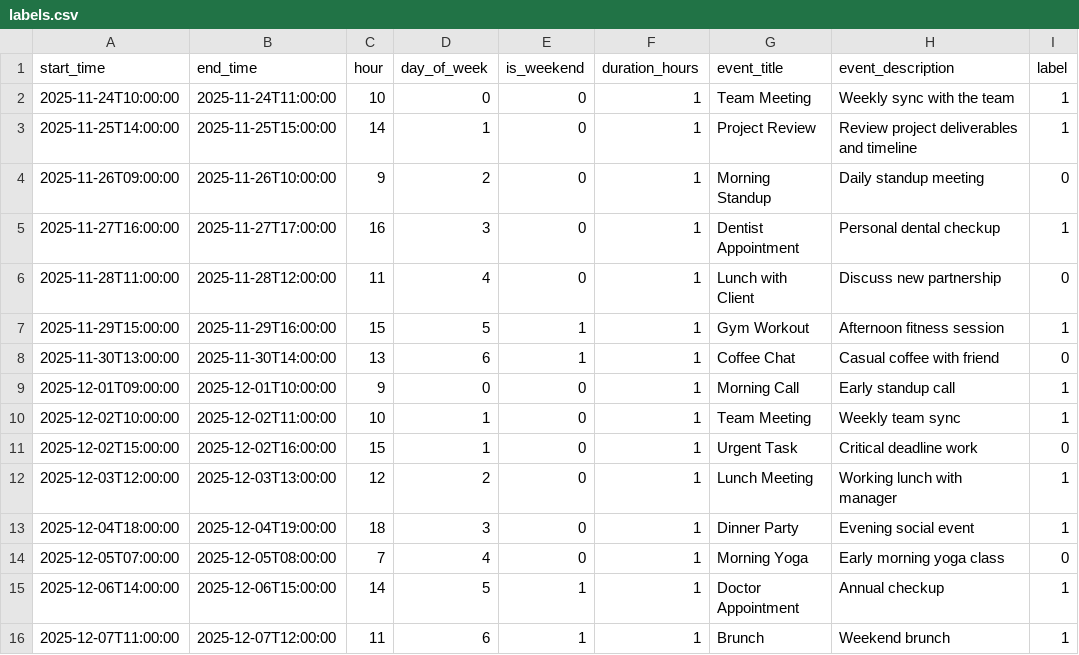
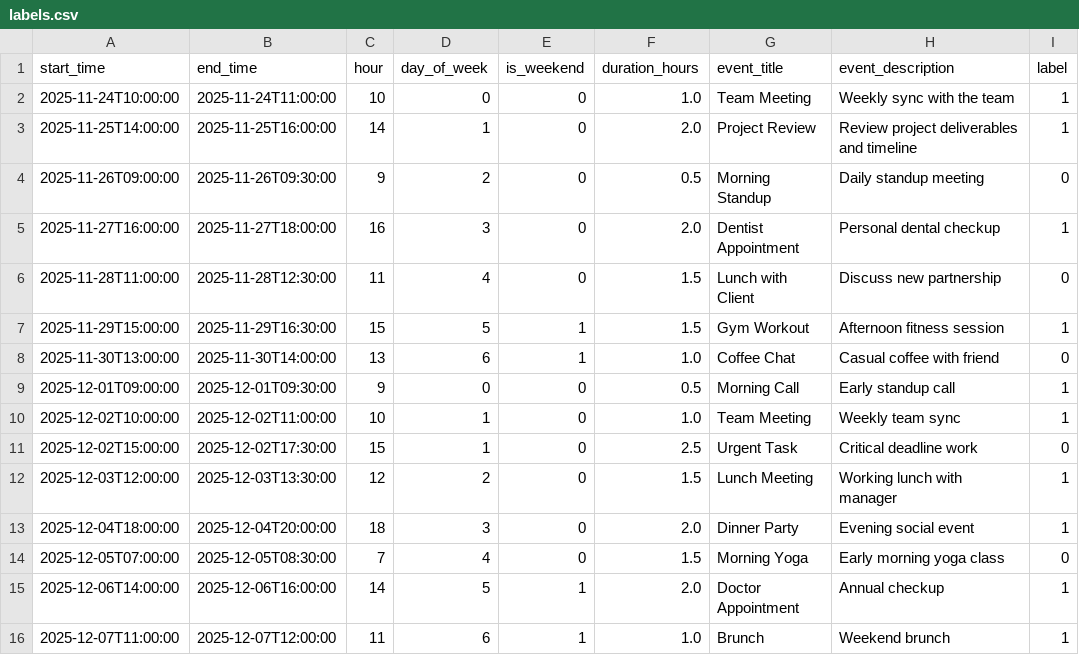
Before and after one commit to CSCI-40500-Fall-2025/project-project-1, a CSV file: ml-service/data/labels.csv, drawn as a sheet.

```diff
--- a/ml-service/data/labels.csv
+++ b/ml-service/data/labels.csv
@@ -1,16 +1,16 @@
 start_time,end_time,hour,day_of_week,is_weekend,duration_hours,event_title,event_description,label
-2025-11-24T10:00:00,2025-11-24T11:00:00,10,0,0,1,Team Meeting,Weekly sync with the team,1
-2025-11-25T14:00:00,2025-11-25T15:00:00,14,1,0,1,Project Review,Review project deliverables and timeline,1
-2025-11-26T09:00:00,2025-11-26T10:00:00,9,2,0,1,Morning Standup,Daily standup meeting,0
-2025-11-27T16:00:00,2025-11-27T17:00:00,16,3,0,1,Dentist Appointment,Personal dental checkup,1
-2025-11-28T11:00:00,2025-11-28T12:00:00,11,4,0,1,Lunch with Client,Discuss new partnership,0
-2025-11-29T15:00:00,2025-11-29T16:00:00,15,5,1,1,Gym Workout,Afternoon fitness session,1
-2025-11-30T13:00:00,2025-11-30T14:00:00,13,6,1,1,Coffee Chat,Casual coffee with friend,0
-2025-12-01T09:00:00,2025-12-01T10:00:00,9,0,0,1,Morning Call,Early standup call,1
-2025-12-02T10:00:00,2025-12-02T11:00:00,10,1,0,1,Team Meeting,Weekly team sync,1
-2025-12-02T15:00:00,2025-12-02T16:00:00,15,1,0,1,Urgent Task,Critical deadline work,0
-2025-12-03T12:00:00,2025-12-03T13:00:00,12,2,0,1,Lunch Meeting,Working lunch with manager,1
-2025-12-04T18:00:00,2025-12-04T19:00:00,18,3,0,1,Dinner Party,Evening social event,1
-2025-12-05T07:00:00,2025-12-05T08:00:00,7,4,0,1,Morning Yoga,Early morning yoga class,0
-2025-12-06T14:00:00,2025-12-06T15:00:00,14,5,1,1,Doctor Appointment,Annual checkup,1
-2025-12-07T11:00:00,2025-12-07T12:00:00,11,6,1,1,Brunch,Weekend brunch,1
+2025-11-24T10:00:00,2025-11-24T11:00:00,10,0,0,1.0,Team Meeting,Weekly sync with the team,1
+2025-11-25T14:00:00,2025-11-25T16:00:00,14,1,0,2.0,Project Review,Review project deliverables and timeline,1
+2025-11-26T09:00:00,2025-11-26T09:30:00,9,2,0,0.5,Morning Standup,Daily standup meeting,0
+2025-11-27T16:00:00,2025-11-27T18:00:00,16,3,0,2.0,Dentist Appointment,Personal dental checkup,1
+2025-11-28T11:00:00,2025-11-28T12:30:00,11,4,0,1.5,Lunch with Client,Discuss new partnership,0
+2025-11-29T15:00:00,2025-11-29T16:30:00,15,5,1,1.5,Gym Workout,Afternoon fitness session,1
+2025-11-30T13:00:00,2025-11-30T14:00:00,13,6,1,1.0,Coffee Chat,Casual coffee with friend,0
+2025-12-01T09:00:00,2025-12-01T09:30:00,9,0,0,0.5,Morning Call,Early standup call,1
+2025-12-02T10:00:00,2025-12-02T11:00:00,10,1,0,1.0,Team Meeting,Weekly team sync,1
+2025-12-02T15:00:00,2025-12-02T17:30:00,15,1,0,2.5,Urgent Task,Critical deadline work,0
+2025-12-03T12:00:00,2025-12-03T13:30:00,12,2,0,1.5,Lunch Meeting,Working lunch with manager,1
+2025-12-04T18:00:00,2025-12-04T20:00:00,18,3,0,2.0,Dinner Party,Evening social event,1
+2025-12-05T07:00:00,2025-12-05T08:30:00,7,4,0,1.5,Morning Yoga,Early morning yoga class,0
+2025-12-06T14:00:00,2025-12-06T16:00:00,14,5,1,2.0,Doctor Appointment,Annual checkup,1
+2025-12-07T11:00:00,2025-12-07T12:00:00,11,6,1,1.0,Brunch,Weekend brunch,1
```
Also changed, not shown: 7 other files.
